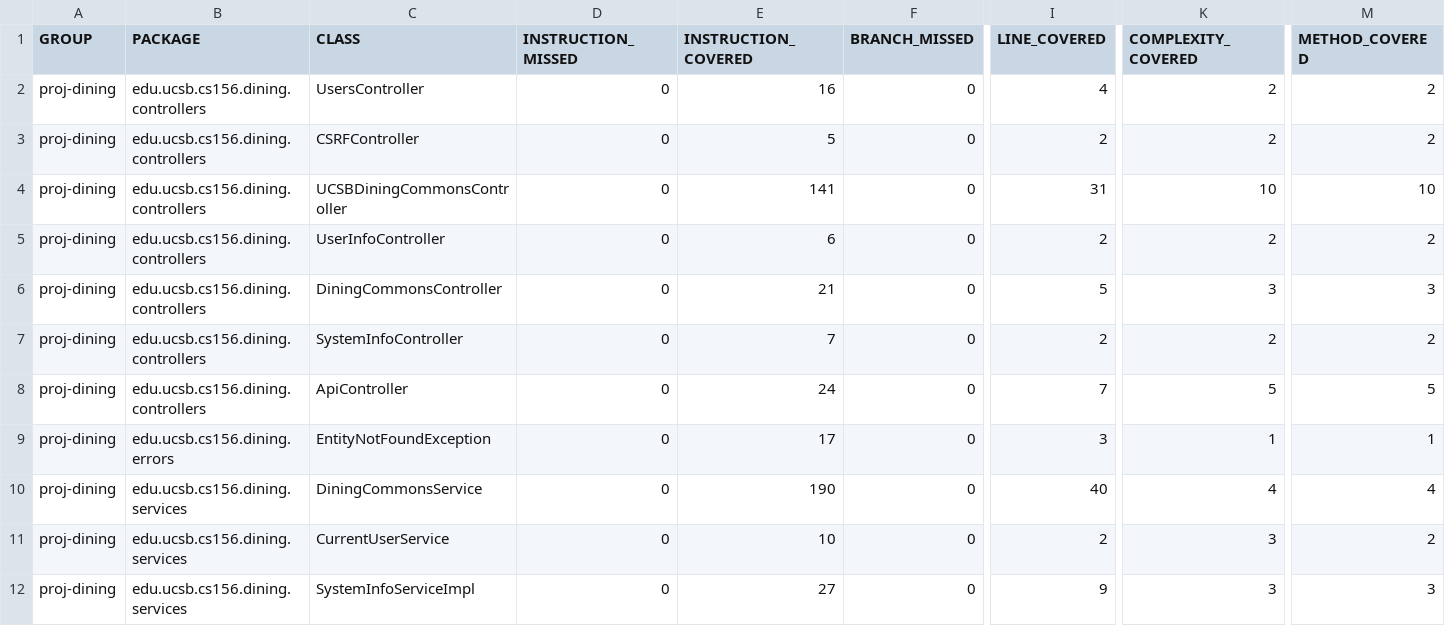
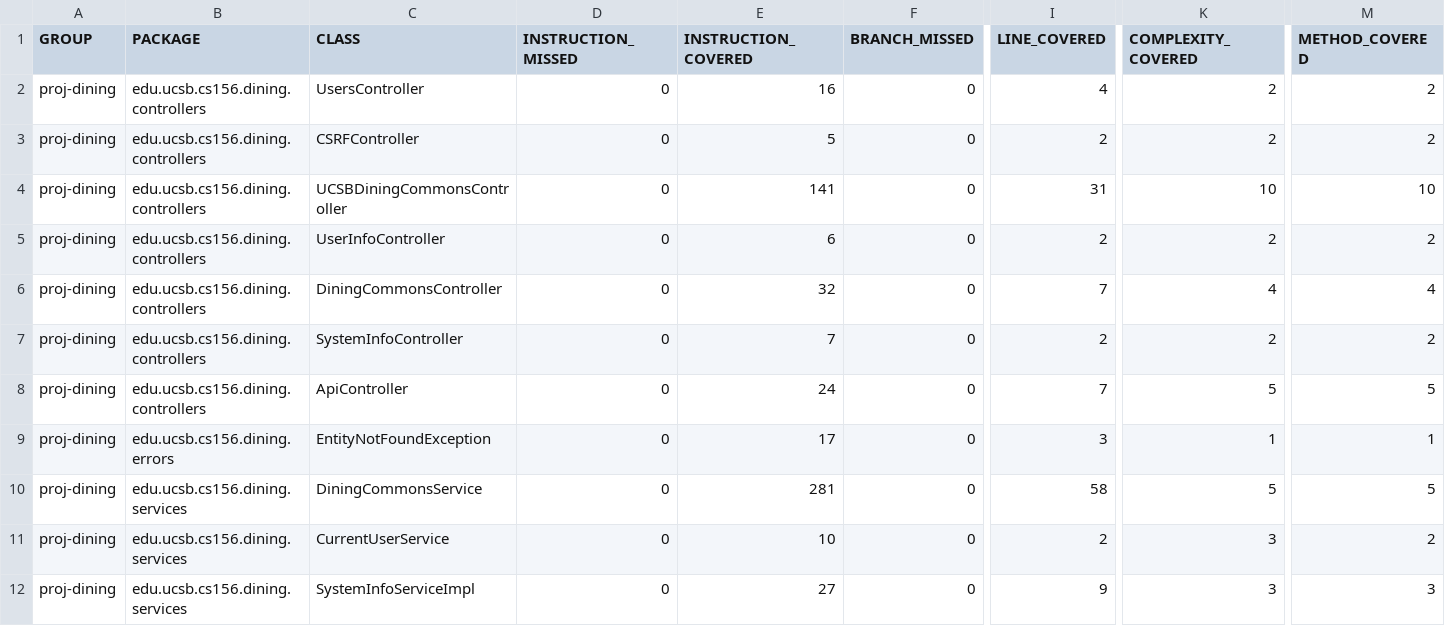
Before and after one commit to ucsb-cs156-f24/proj-dining-f24-14, a CSV file: jacoco/jacoco.csv, drawn as a sheet; only a part is shown, gaps mark what is left out; the diff names each change by its address in the sheet, - before the commit and + after, or states it on an @@ line.

```diff
--- a/jacoco/jacoco.csv
+++ b/jacoco/jacoco.csv
-E6 (INSTRUCTION_COVERED): 21
+E6 (INSTRUCTION_COVERED): 32
-I6 (LINE_COVERED): 5
+I6 (LINE_COVERED): 7
-K6 (COMPLEXITY_COVERED): 3
+K6 (COMPLEXITY_COVERED): 4
-M6 (METHOD_COVERED): 3
+M6 (METHOD_COVERED): 4
-E10 (INSTRUCTION_COVERED): 190
+E10 (INSTRUCTION_COVERED): 281
-I10 (LINE_COVERED): 40
+I10 (LINE_COVERED): 58
-K10 (COMPLEXITY_COVERED): 4
+K10 (COMPLEXITY_COVERED): 5
-M10 (METHOD_COVERED): 4
+M10 (METHOD_COVERED): 5
```
Also changed, not shown: 11 other files.
